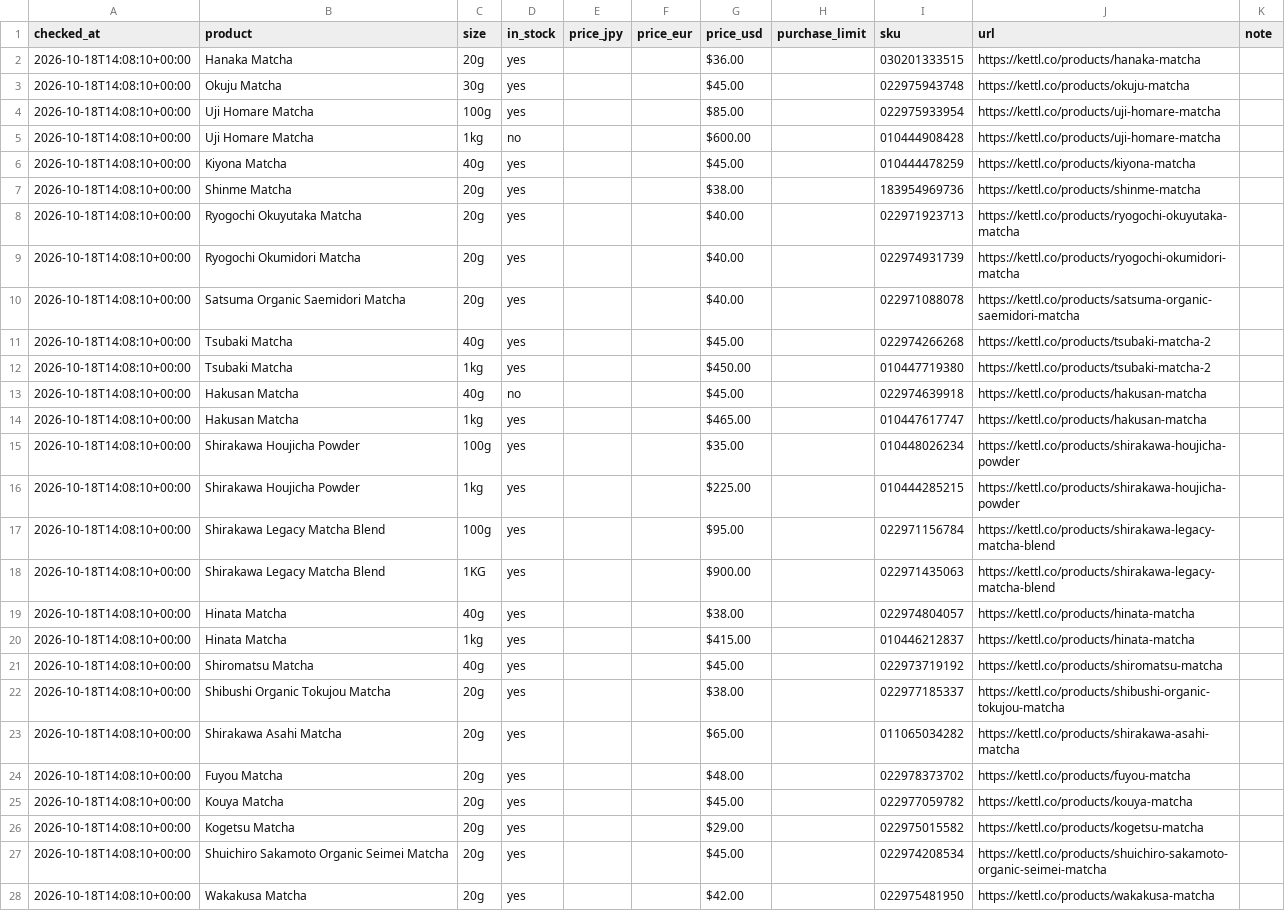
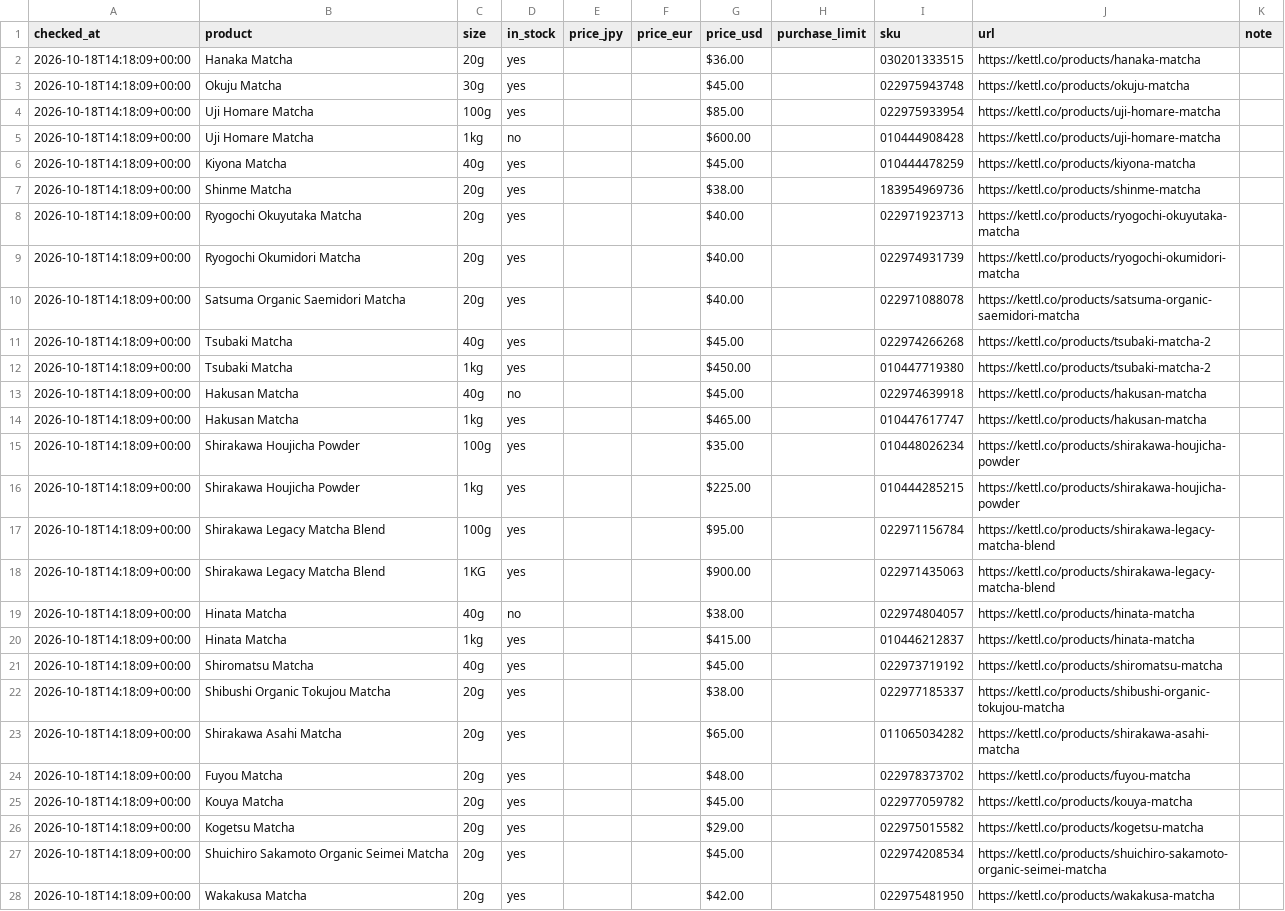
Before and after one commit to Holo0/matcha-actions, a CSV file: stock_kettl.csv, drawn as a sheet; only a part is shown; the diff covers the shown part only; the diff names each change by its address in the sheet, - before the commit and + after, or states it on an @@ line.

```diff
--- a/stock_kettl.csv
+++ b/stock_kettl.csv
-A2:A28 (checked_at): 2026-10-18T14:08:10+00:00
+A2:A28 (checked_at): 2026-10-18T14:18:09+00:00
-D19 (in_stock): yes
+D19 (in_stock): no
```
Also changed, not shown: 35 edited cells elsewhere in this file, 2 other files.
